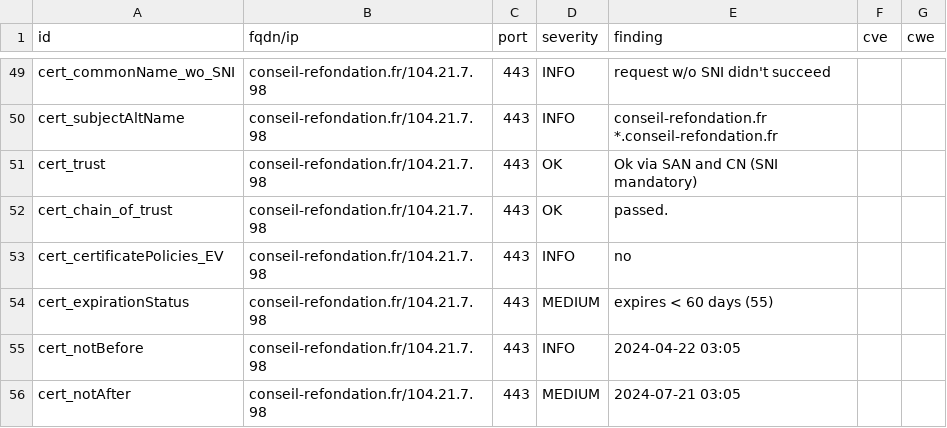
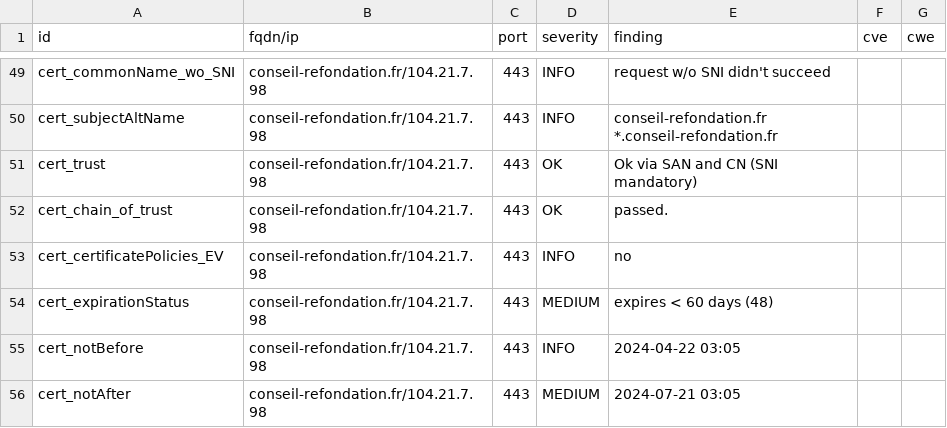
Before and after one commit to pmallein/dashlord, a CSV file: results/aHR0cHM6Ly9jb25zZWlsLXJlZm9uZGF0aW9uLmZy/testssl.csv, drawn as a sheet; only a part is shown, gaps mark what is left out; the diff covers the shown part only.

```diff
--- a/results/aHR0cHM6Ly9jb25zZWlsLXJlZm9uZGF0aW9uLmZy/testssl.csv
+++ b/results/aHR0cHM6Ly9jb25zZWlsLXJlZm9uZGF0aW9uLmZy/testssl.csv
@@ -53,3 +53,3 @@
 "cert_certificatePolicies_EV","conseil-refondation.fr/104.21.7.98","443","INFO","no","",""
-"cert_expirationStatus","conseil-refondation.fr/104.21.7.98","443","MEDIUM","expires < 60 days (55)","",""
+"cert_expirationStatus","conseil-refondation.fr/104.21.7.98","443","MEDIUM","expires < 60 days (48)","",""
 "cert_notBefore","conseil-refondation.fr/104.21.7.98","443","INFO","2024-04-22 03:05","",""
```
Also changed, not shown: 4 edited cells elsewhere in this file, 12 other files.
